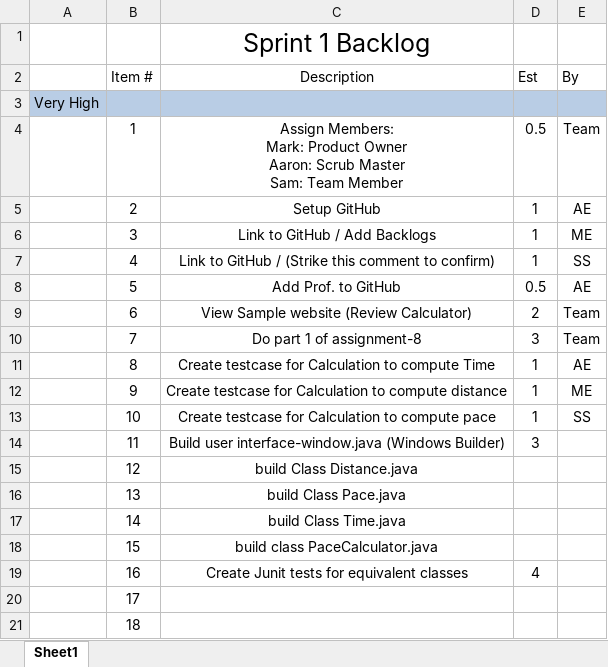
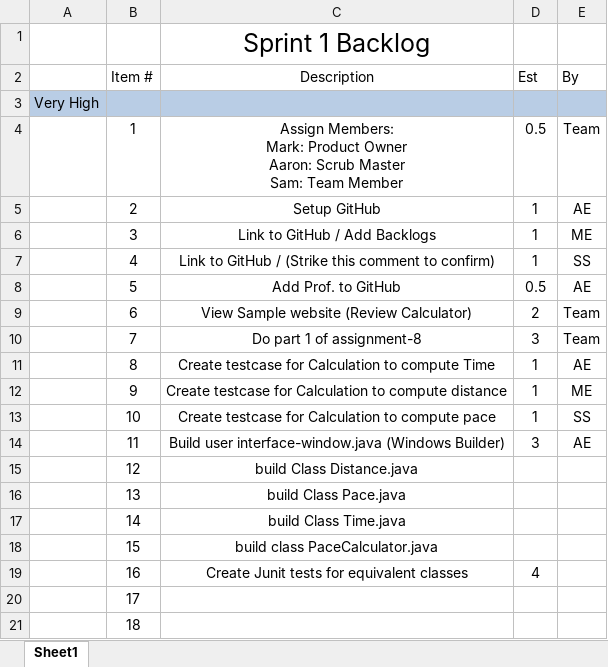
Before and after one commit to elliae01/assignment8, an Excel workbook: assignment8/src/Backlog/Sprint 1 Backlog.xlsx, sheet Sheet1, drawn as a sheet; values as stored, in another font and other column widths than the file's, no borders; the diff names each change by its address in the sheet, - before the commit and + after, or states it on an @@ line.

```diff
--- a/assignment8/src/Backlog/Sprint 1 Backlog.xlsx (sheet Sheet1)
+++ b/assignment8/src/Backlog/Sprint 1 Backlog.xlsx (sheet Sheet1)
-E14 (By): (empty)
+E14 (By): AE
```
Also changed, not shown: assignment8/src/Backlog/Product Backlog.xlsx, assignment8/src/MeetingNotes/Daily Scrum - Meeting Notes.xlsx.
